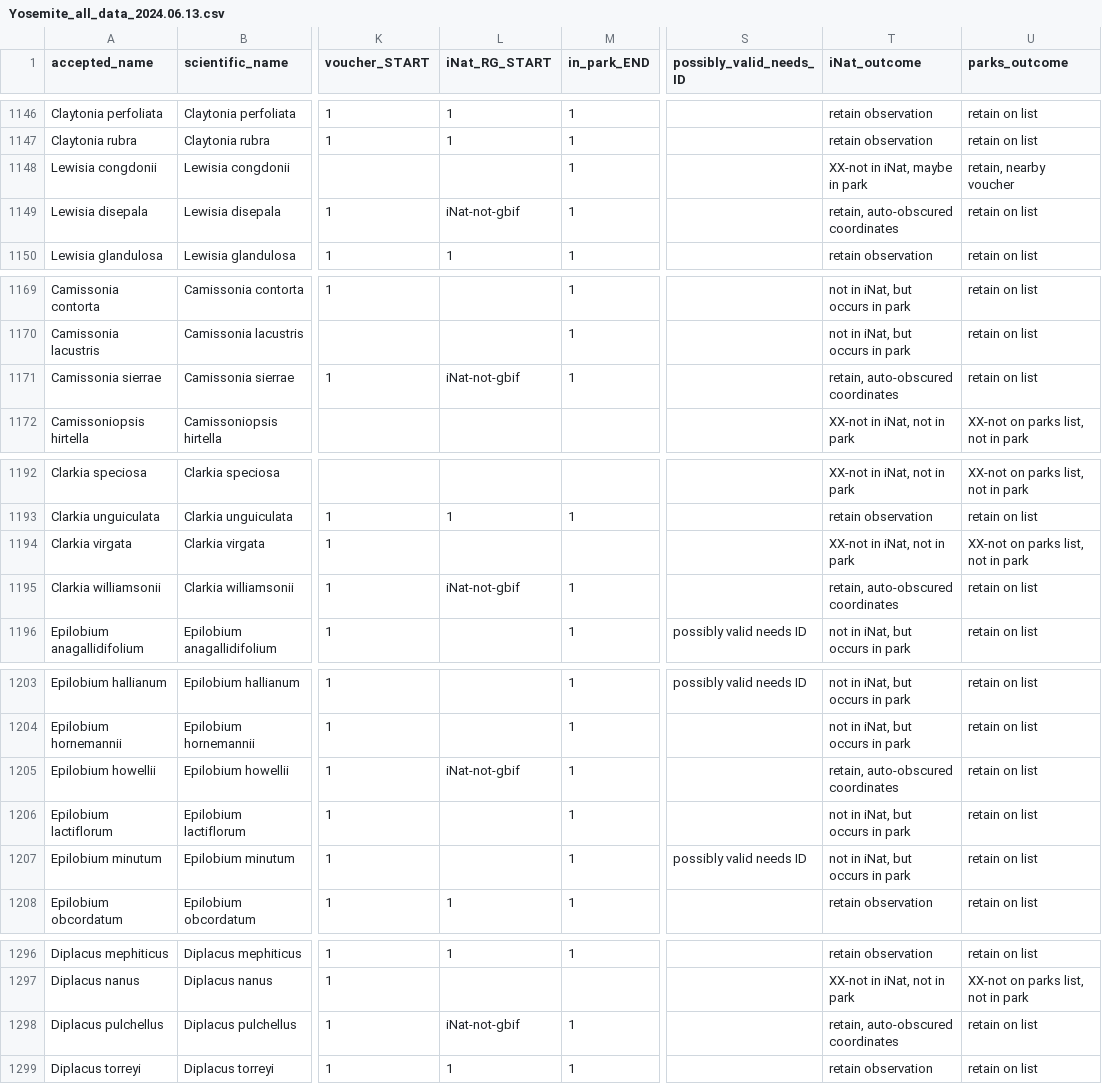
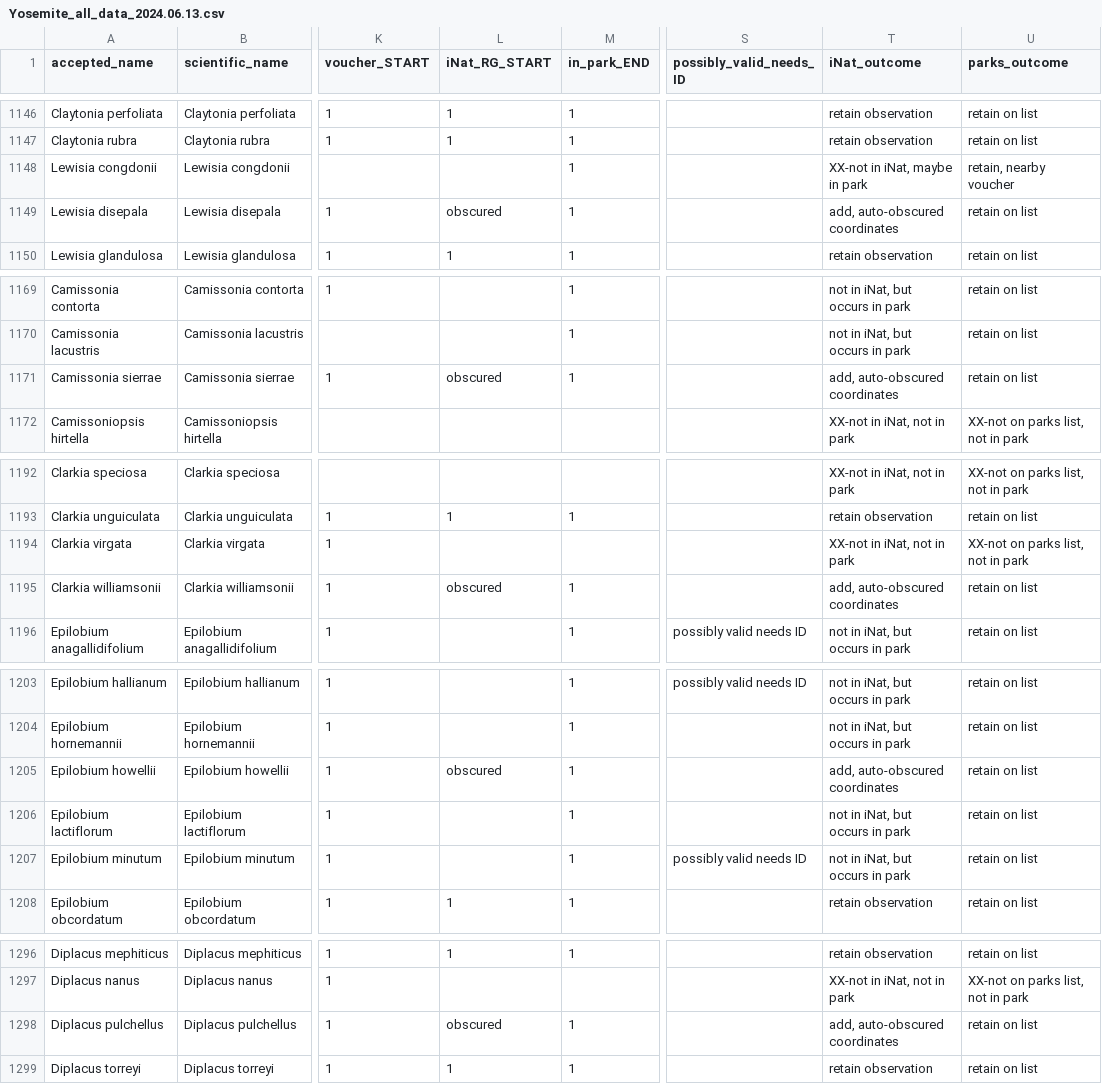
Before and after one commit to tmesaglio/Yosemite_Royal_species_lists, a CSV file: data_Yosemite/Yosemite_all_data_2024.06.13.csv, drawn as a sheet; only a part is shown, gaps mark what is left out; the diff covers the shown part only; the diff names each change by its address in the sheet, - before the commit and + after, or states it on an @@ line.

```diff
--- a/data_Yosemite/Yosemite_all_data_2024.06.13.csv
+++ b/data_Yosemite/Yosemite_all_data_2024.06.13.csv
-L1149 (iNat_RG_START): iNat-not-gbif
+L1149 (iNat_RG_START): obscured
-T1149 (iNat_outcome): retain, auto-obscured coordinates
+T1149 (iNat_outcome): add, auto-obscured coordinates
-L1171 (iNat_RG_START): iNat-not-gbif
+L1171 (iNat_RG_START): obscured
-T1171 (iNat_outcome): retain, auto-obscured coordinates
+T1171 (iNat_outcome): add, auto-obscured coordinates
-L1195 (iNat_RG_START): iNat-not-gbif
+L1195 (iNat_RG_START): obscured
-T1195 (iNat_outcome): retain, auto-obscured coordinates
+T1195 (iNat_outcome): add, auto-obscured coordinates
-L1205 (iNat_RG_START): iNat-not-gbif
+L1205 (iNat_RG_START): obscured
-T1205 (iNat_outcome): retain, auto-obscured coordinates
+T1205 (iNat_outcome): add, auto-obscured coordinates
-L1298 (iNat_RG_START): iNat-not-gbif
+L1298 (iNat_RG_START): obscured
-T1298 (iNat_outcome): retain, auto-obscured coordinates
+T1298 (iNat_outcome): add, auto-obscured coordinates
```
Also changed, not shown: 44 edited cells elsewhere in this file, data_Yosemite/Yosemite_synonyms_lookup_2024.06.11.csv, 2 other files.
